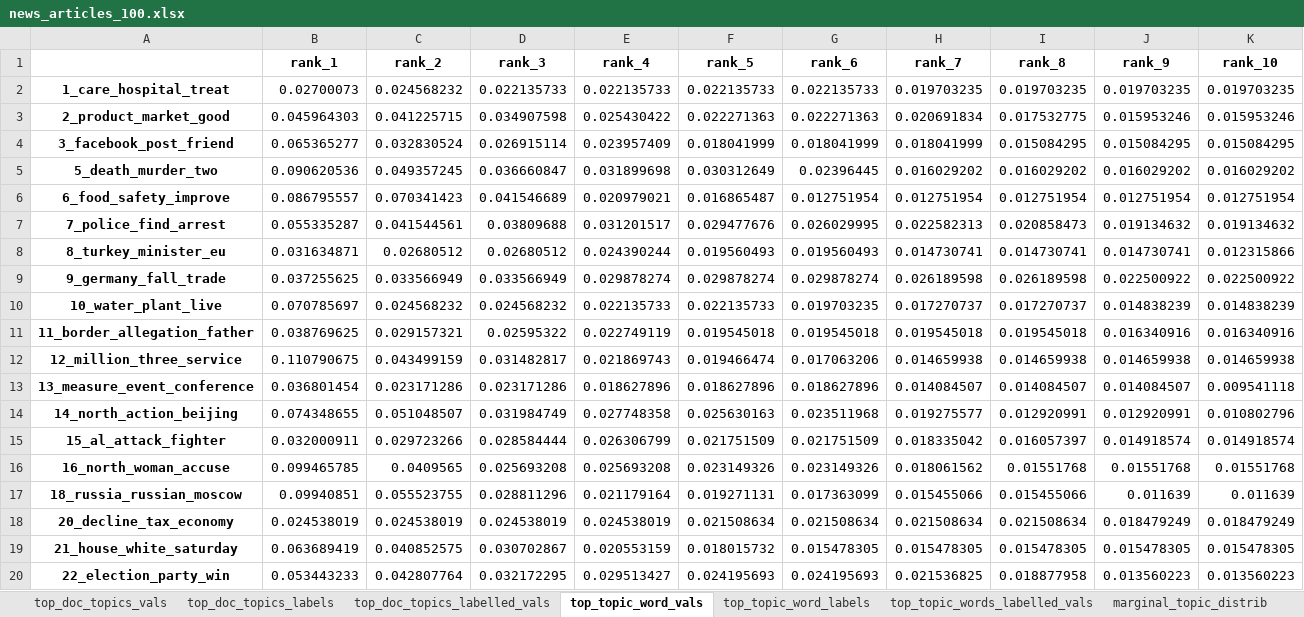
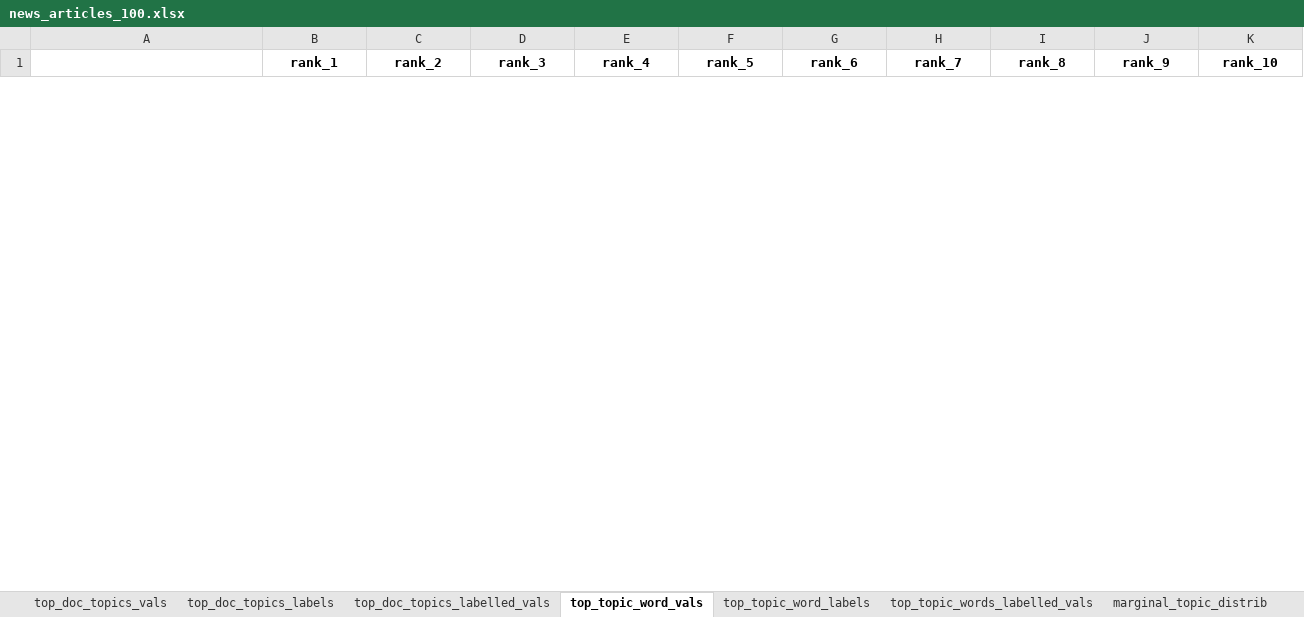
Before and after one commit to WZBSocialScienceCenter/tmtoolkit, an Excel workbook: doc/source/data/news_articles_100.xlsx, sheet top_topic_word_vals, drawn as a sheet; only a part is shown; values as stored, in another font and other column widths than the file's, no borders; removed rows and columns are numbered as before the commit, all else as after; the diff covers the shown part only; the diff names each change by its address in the sheet, - before the commit and + after, or states it on an @@ line.

```diff
--- a/doc/source/data/news_articles_100.xlsx (sheet top_topic_word_vals)
+++ b/doc/source/data/news_articles_100.xlsx (sheet top_topic_word_vals)
-row 2: 1_care_hospital_treat | 0.02700073 | 0.024568232 | 0.022135733 | 0.022135733 | 0.022135733 | 0.022135733 | 0.019703235 | 0.019703235 | 0.019703235 | 0.019703235
-row 3: 2_product_market_good | 0.045964303 | 0.041225715 | 0.034907598 | 0.025430422 | 0.022271363 | 0.022271363 | 0.020691834 | 0.017532775 | 0.015953246 | 0.015953246
-row 4: 3_facebook_post_friend | 0.065365277 | 0.032830524 | 0.026915114 | 0.023957409 | 0.018041999 | 0.018041999 | 0.018041999 | 0.015084295 | 0.015084295 | 0.015084295
-row 5: 5_death_murder_two | 0.090620536 | 0.049357245 | 0.036660847 | 0.031899698 | 0.030312649 | 0.02396445 | 0.016029202 | 0.016029202 | 0.016029202 | 0.016029202
-row 6: 6_food_safety_improve | 0.086795557 | 0.070341423 | 0.041546689 | 0.020979021 | 0.016865487 | 0.012751954 | 0.012751954 | 0.012751954 | 0.012751954 | 0.012751954
-row 7: 7_police_find_arrest | 0.055335287 | 0.041544561 | 0.03809688 | 0.031201517 | 0.029477676 | 0.026029995 | 0.022582313 | 0.020858473 | 0.019134632 | 0.019134632
-row 8: 8_turkey_minister_eu | 0.031634871 | 0.02680512 | 0.02680512 | 0.024390244 | 0.019560493 | 0.019560493 | 0.014730741 | 0.014730741 | 0.014730741 | 0.012315866
-row 9: 9_germany_fall_trade | 0.037255625 | 0.033566949 | 0.033566949 | 0.029878274 | 0.029878274 | 0.029878274 | 0.026189598 | 0.026189598 | 0.022500922 | 0.022500922
-row 10: 10_water_plant_live | 0.070785697 | 0.024568232 | 0.024568232 | 0.022135733 | 0.022135733 | 0.019703235 | 0.017270737 | 0.017270737 | 0.014838239 | 0.014838239
-row 11: 11_border_allegation_father | 0.038769625 | 0.029157321 | 0.02595322 | 0.022749119 | 0.019545018 | 0.019545018 | 0.019545018 | 0.019545018 | 0.016340916 | 0.016340916
-row 12: 12_million_three_service | 0.110790675 | 0.043499159 | 0.031482817 | 0.021869743 | 0.019466474 | 0.017063206 | 0.014659938 | 0.014659938 | 0.014659938 | 0.014659938
-row 13: 13_measure_event_conference | 0.036801454 | 0.023171286 | 0.023171286 | 0.018627896 | 0.018627896 | 0.018627896 | 0.014084507 | 0.014084507 | 0.014084507 | 0.009541118
-row 14: 14_north_action_beijing | 0.074348655 | 0.051048507 | 0.031984749 | 0.027748358 | 0.025630163 | 0.023511968 | 0.019275577 | 0.012920991 | 0.012920991 | 0.010802796
-row 15: 15_al_attack_fighter | 0.032000911 | 0.029723266 | 0.028584444 | 0.026306799 | 0.021751509 | 0.021751509 | 0.018335042 | 0.016057397 | 0.014918574 | 0.014918574
-row 16: 16_north_woman_accuse | 0.099465785 | 0.0409565 | 0.025693208 | 0.025693208 | 0.023149326 | 0.023149326 | 0.018061562 | 0.01551768 | 0.01551768 | 0.01551768
-row 17: 18_russia_russian_moscow | 0.09940851 | 0.055523755 | 0.028811296 | 0.021179164 | 0.019271131 | 0.017363099 | 0.015455066 | 0.015455066 | 0.011639 | 0.011639
-row 18: 20_decline_tax_economy | 0.024538019 | 0.024538019 | 0.024538019 | 0.024538019 | 0.021508634 | 0.021508634 | 0.021508634 | 0.021508634 | 0.018479249 | 0.018479249
-row 19: 21_house_white_saturday | 0.063689419 | 0.040852575 | 0.030702867 | 0.020553159 | 0.018015732 | 0.015478305 | 0.015478305 | 0.015478305 | 0.015478305 | 0.015478305
-row 20: 22_election_party_win | 0.053443233 | 0.042807764 | 0.032172295 | 0.029513427 | 0.024195693 | 0.024195693 | 0.021536825 | 0.018877958 | 0.013560223 | 0.013560223
```
Also changed, not shown: 47 added rows and 27 removed rows elsewhere in this sheet, sheet top_doc_topics_vals, sheet top_doc_topics_labels, sheet top_doc_topics_labelled_vals, sheet top_topic_word_labels, sheet top_topic_words_labelled_vals, sheet marginal_topic_distrib, 5 other files.
